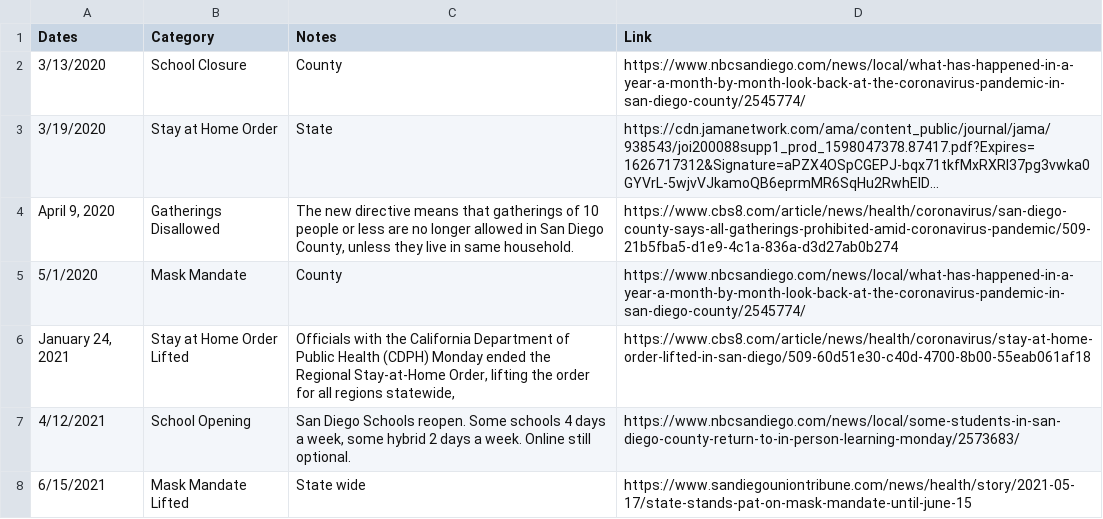
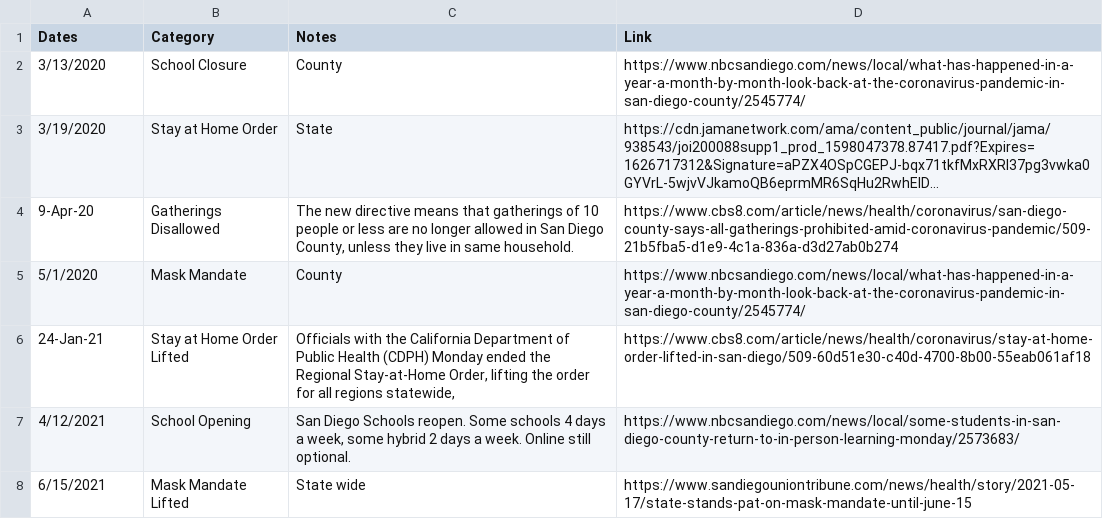
Before and after one commit to holiday-pettijohn/COVID-Tracking-Biola-Summer, a CSV file: Data/State Closure Data/County Closure Data/San Diego County, CA.csv, drawn as a sheet; long unchanged cells end in …; the diff names each change by its address in the sheet, - before the commit and + after, or states it on an @@ line.

Commit message:
Generated Riverside Data and added the data to our graphs

```diff
--- a/Data/State Closure Data/County Closure Data/San Diego County, CA.csv
+++ b/Data/State Closure Data/County Closure Data/San Diego County, CA.csv
-A4 (Dates): April 9, 2020
+A4 (Dates): 9-Apr-20
-A6 (Dates): January 24, 2021
+A6 (Dates): 24-Jan-21
```
Also changed, not shown: Data/State Closure Data/County Closure Data/Riverside County, CA.csv, 3 other files.
